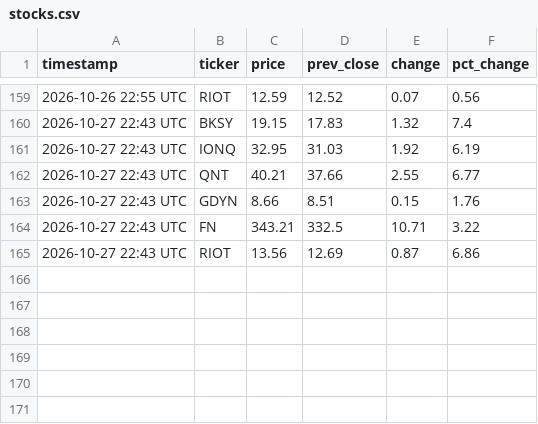
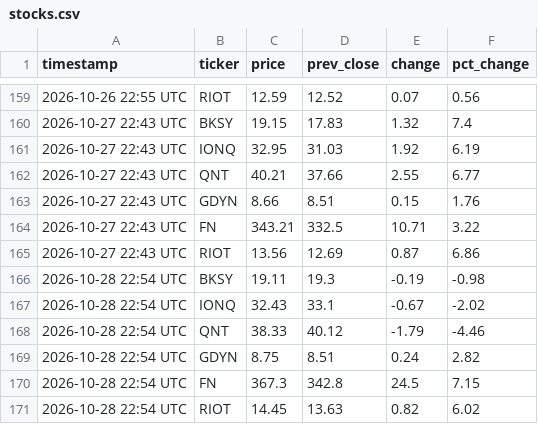
Before and after one commit to sdncoder/workflows, a CSV file: stocks.csv, drawn as a sheet; only a part is shown, gaps mark what is left out.

Commit message:
stock update 2026-10-28 22:54 UTC

```diff
--- a/stocks.csv
+++ b/stocks.csv
@@ -165 +165,7 @@ timestamp,ticker,price,prev_close,change,pct_change
 2026-10-27 22:43 UTC,RIOT,13.56,12.69,0.87,6.86
+2026-10-28 22:54 UTC,BKSY,19.11,19.3,-0.19,-0.98
+2026-10-28 22:54 UTC,IONQ,32.43,33.1,-0.67,-2.02
+2026-10-28 22:54 UTC,QNT,38.33,40.12,-1.79,-4.46
+2026-10-28 22:54 UTC,GDYN,8.75,8.51,0.24,2.82
+2026-10-28 22:54 UTC,FN,367.3,342.8,24.5,7.15
+2026-10-28 22:54 UTC,RIOT,14.45,13.63,0.82,6.02
```
Also changed, not shown: 1 other file.
